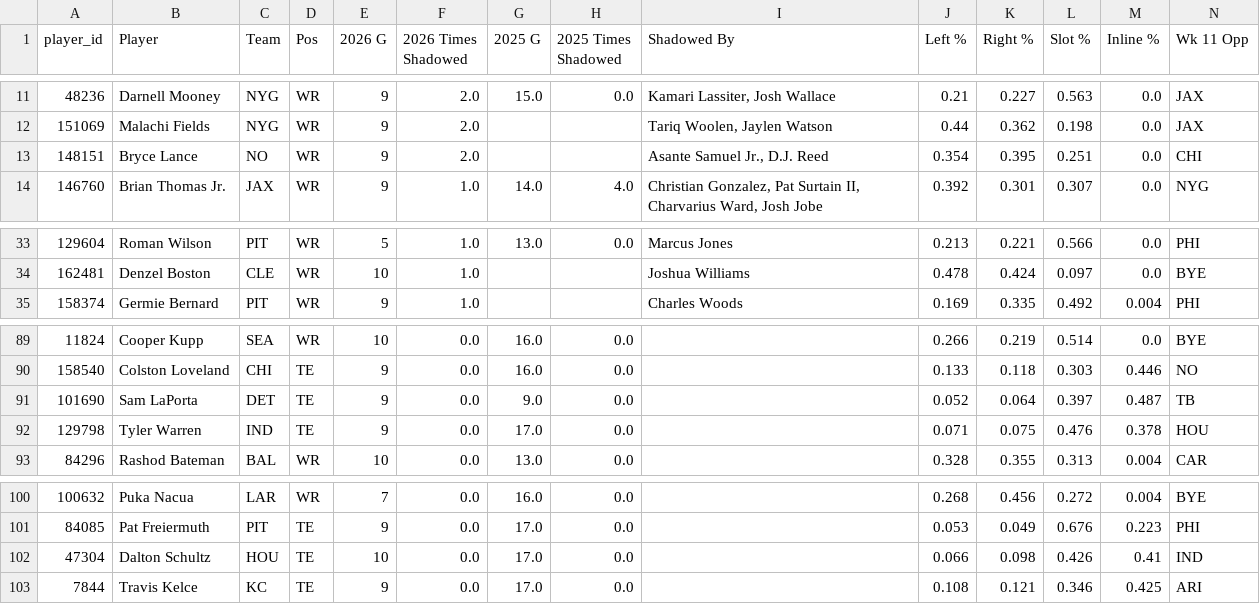
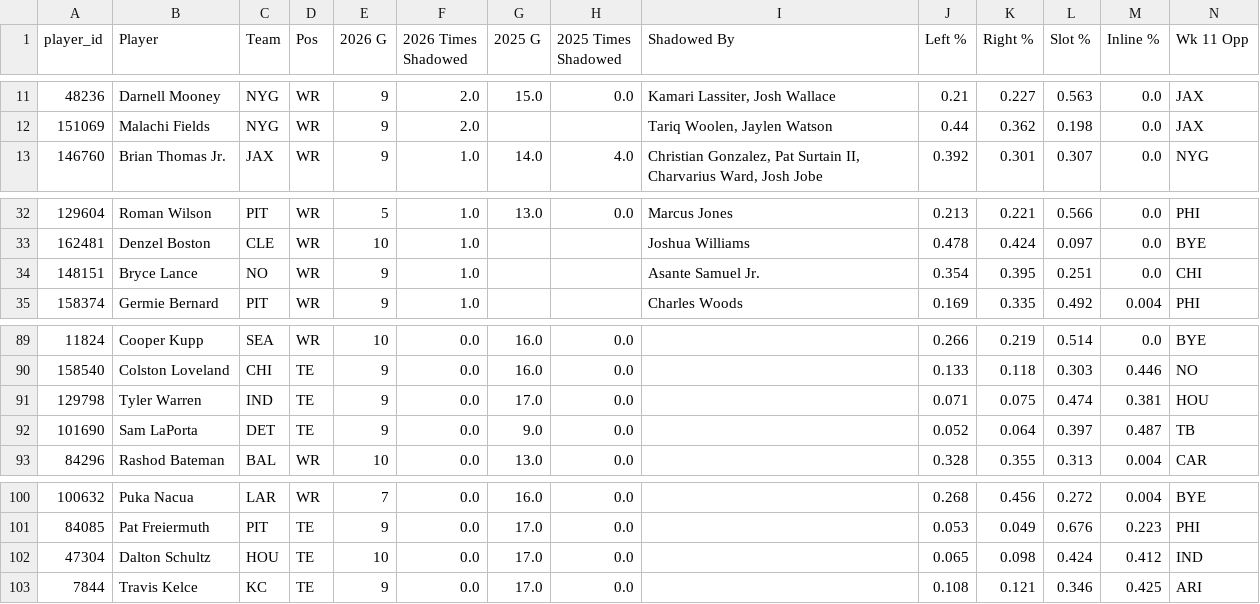
Before and after one commit to dhanani1/dwain-coverage-data, a CSV file: t2_shadow_wr.csv, drawn as a sheet; only a part is shown, gaps mark what is left out.

```diff
--- a/t2_shadow_wr.csv
+++ b/t2_shadow_wr.csv
@@ -12,3 +12,2 @@ player_id,Player,Team,Pos,2026 G,2026 Times Shadowed,2025 G,2025 Times Shadowed,
 151069,Malachi Fields,NYG,WR,9,2.0,,,"Tariq Woolen, Jaylen Watson",0.44,0.362,0.198,0.0,JAX
-148151,Bryce Lance,NO,WR,9,2.0,,,"Asante Samuel Jr., D.J. Reed",0.354,0.395,0.251,0.0,CHI
 146760,Brian Thomas Jr.,JAX,WR,9,1.0,14.0,4.0,"Christian Gonzalez, Pat Surtain II, Charvarius Ward, Josh Jobe",0.392,0.301,0.307,0.0,NYG
@@ -34,2 +33,3 @@ player_id,Player,Team,Pos,2026 G,2026 Times Shadowed,2025 G,2025 Times Shadowed,
 162481,Denzel Boston,CLE,WR,10,1.0,,,Joshua Williams,0.478,0.424,0.097,0.0,BYE
+148151,Bryce Lance,NO,WR,9,1.0,,,Asante Samuel Jr.,0.354,0.395,0.251,0.0,CHI
 158374,Germie Bernard,PIT,WR,9,1.0,,,Charles Woods,0.169,0.335,0.492,0.004,PHI
@@ -90,4 +90,4 @@ player_id,Player,Team,Pos,2026 G,2026 Times Shadowed,2025 G,2025 Times Shadowed,
 158540,Colston Loveland,CHI,TE,9,0.0,16.0,0.0,,0.133,0.118,0.303,0.446,NO
+129798,Tyler Warren,IND,TE,9,0.0,17.0,0.0,,0.071,0.075,0.474,0.381,HOU
 101690,Sam LaPorta,DET,TE,9,0.0,9.0,0.0,,0.052,0.064,0.397,0.487,TB
-129798,Tyler Warren,IND,TE,9,0.0,17.0,0.0,,0.071,0.075,0.476,0.378,HOU
 84296,Rashod Bateman,BAL,WR,10,0.0,13.0,0.0,,0.328,0.355,0.313,0.004,CAR
@@ -101,3 +101,3 @@ player_id,Player,Team,Pos,2026 G,2026 Times Shadowed,2025 G,2025 Times Shadowed,
 84085,Pat Freiermuth,PIT,TE,9,0.0,17.0,0.0,,0.053,0.049,0.676,0.223,PHI
-47304,Dalton Schultz,HOU,TE,10,0.0,17.0,0.0,,0.066,0.098,0.426,0.41,IND
+47304,Dalton Schultz,HOU,TE,10,0.0,17.0,0.0,,0.065,0.098,0.424,0.412,IND
 7844,Travis Kelce,KC,TE,9,0.0,17.0,0.0,,0.108,0.121,0.346,0.425,ARI
```
Also changed, not shown: t2_align.csv, t2_fav.csv, 12 other files.
